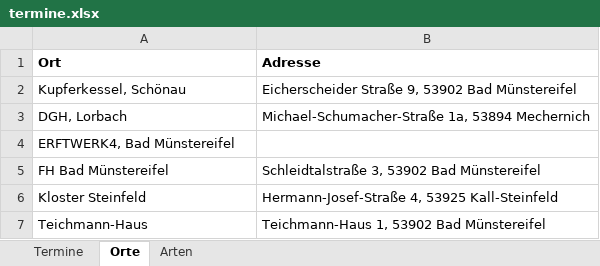
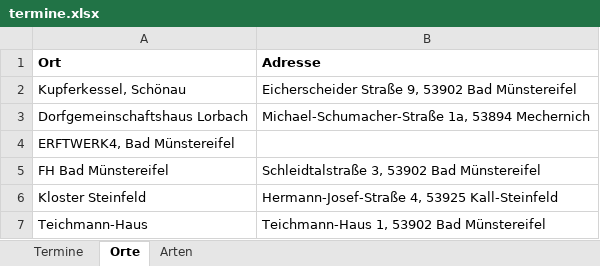
Before and after one commit to BoardgamesBadMuenstereifel/Website_Boardgames_BadMuenstereifel, an Excel workbook: daten/termine.xlsx, sheet Orte, drawn as a sheet; values as stored, in another font and other column widths than the file's, no borders; the diff names each change by its address in the sheet, - before the commit and + after, or states it on an @@ line.

```diff
--- a/daten/termine.xlsx (sheet Orte)
+++ b/daten/termine.xlsx (sheet Orte)
-A3 (Ort): DGH, Lorbach
+A3 (Ort): Dorfgemeinschaftshaus Lorbach
```
Also changed, not shown: sheet Termine, sheet Arten, daten/fokus.xlsx, 24 other files.
